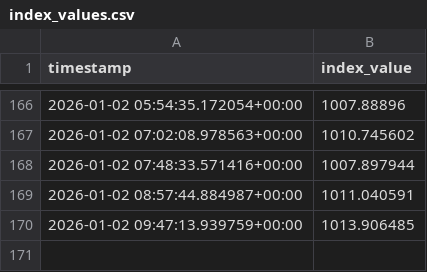
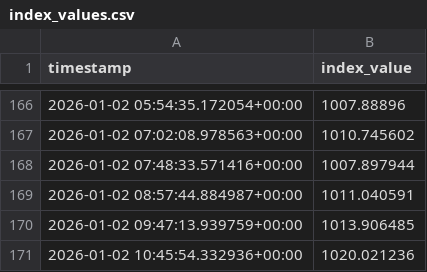
Before and after one commit to prasanna379ak/C10_INDEX, a CSV file: data/index_values.csv, drawn as a sheet; only a part is shown, gaps mark what is left out; the diff names each change by its address in the sheet, - before the commit and + after, or states it on an @@ line.

Commit message:
Update index values

```diff
--- a/data/index_values.csv
+++ b/data/index_values.csv
+row 171: 2026-01-02 10:45:54.332936+00:00 | 1020.021236
```
Also changed, not shown: docs/data/index_values.csv.
